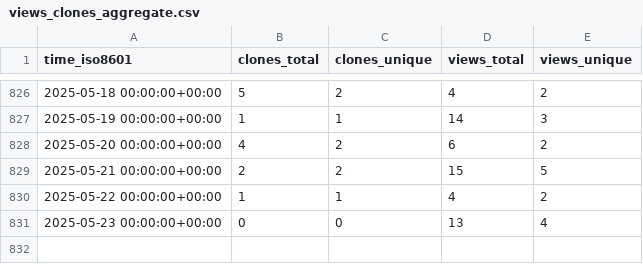
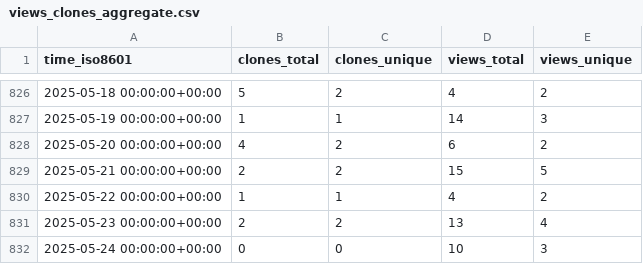
Before and after one commit to mariasfiraiala/SO-exam, a CSV file: mariasfiraiala/SO-exam/ghrs-data/views_clones_aggregate.csv, drawn as a sheet; only a part is shown, gaps mark what is left out.

```diff
--- a/mariasfiraiala/SO-exam/ghrs-data/views_clones_aggregate.csv
+++ b/mariasfiraiala/SO-exam/ghrs-data/views_clones_aggregate.csv
@@ -830,2 +830,3 @@ time_iso8601,clones_total,clones_unique,views_total,views_unique
 2025-05-22 00:00:00+00:00,1,1,4,2
-2025-05-23 00:00:00+00:00,0,0,13,4
+2025-05-23 00:00:00+00:00,2,2,13,4
+2025-05-24 00:00:00+00:00,0,0,10,3
```
Also changed, not shown: 1 other file.
